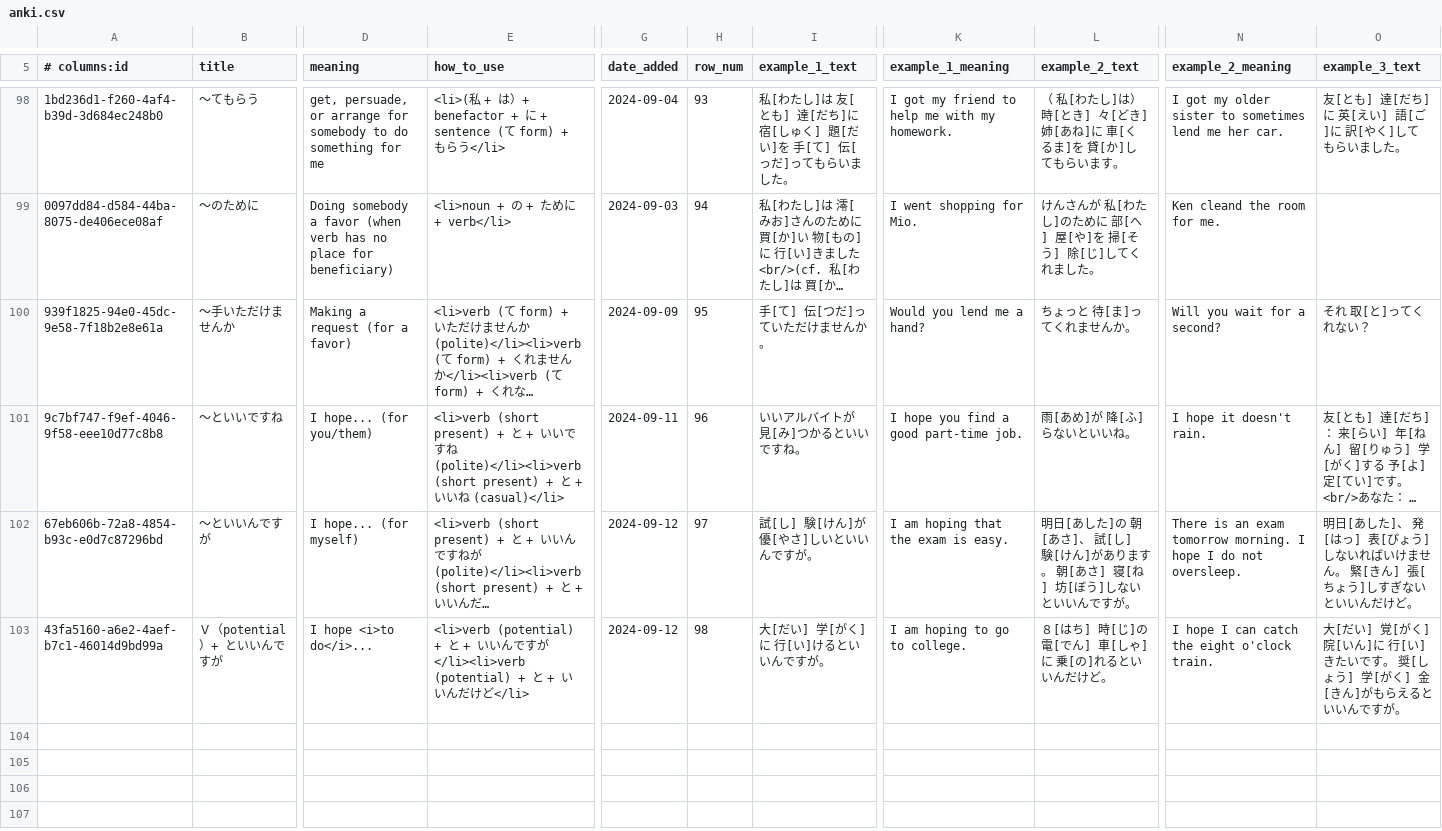
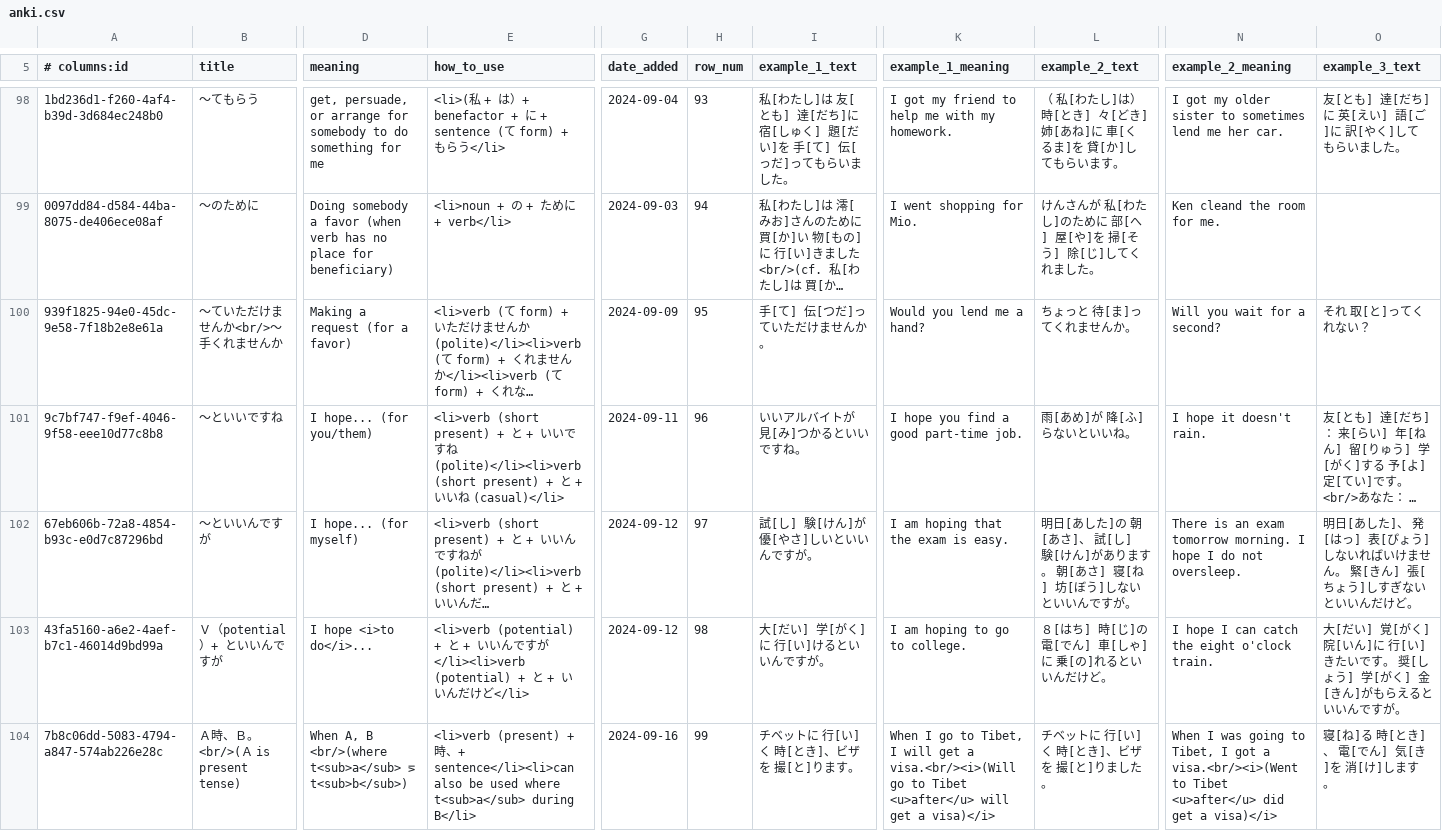
Before and after one commit to paploo/goi, a CSV file: files/grammar/anki.csv, drawn as a sheet; only a part is shown, gaps mark what is left out; long unchanged cells end in …; rows hold the shown columns only; the diff covers the shown part only; the diff names each change by its address in the sheet, - before the commit and + after, or states it on an @@ line.

```diff
--- a/files/grammar/anki.csv
+++ b/files/grammar/anki.csv
-B100 (title): 〜手いただけませんか
+B100 (title): 〜ていただけませんか<br/>〜手くれませんか
+row 104: 7b8c06dd-5083-4794-a847-574ab226e28c | Ａ時、Ｂ。<br/>(Ａ is present tense) | When A, B <br/>(where t<sub>a</sub> ⋝ t<sub>b</sub>) | <li>verb (present) + 時、+ sentence</li><li>can also be used where t<sub>a</sub> during B</li> | 2024-09-16 | 99 | チベットに 行[い]く 時[とき]、ビザを 撮[と]ります。 | When I go to Tibet, I will get a visa.<br/><i>(Will go to Tibet <u>after</u> will get a visa)</i> | チベットに 行[い]く 時[とき]、ビザを 撮[と]りました。 | When I was going to Tibet, I got a visa.<br/><i>(Went to Tibet <u>after</u> did get a visa)</i> | 寝[ね]る 時[とき]、 電[でん] 気[き]を 消[け]します。
```
Also changed, not shown: 4 added rows elsewhere in this file, 3 other files.
